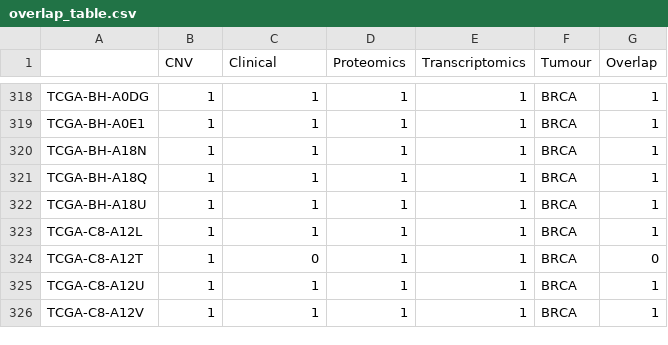
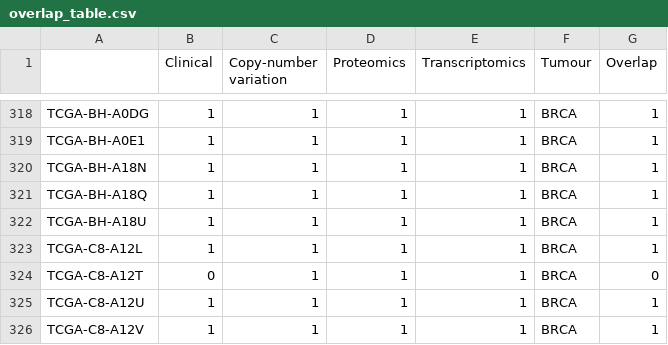
Before and after one commit to saezlab/protein_attenuation, a CSV file: tables/overlap_table.csv, drawn as a sheet; only a part is shown, gaps mark what is left out; the diff covers the shown part only.

```diff
--- a/tables/overlap_table.csv
+++ b/tables/overlap_table.csv
@@ -1 +1 @@
-,CNV,Clinical,Proteomics,Transcriptomics,Tumour,Overlap
+,Clinical,Copy-number variation,Proteomics,Transcriptomics,Tumour,Overlap
@@ -323,3 +323,3 @@ TCGA-BH-A18U,1,1,1,1,BRCA,1
 TCGA-C8-A12L,1,1,1,1,BRCA,1
-TCGA-C8-A12T,1,0,1,1,BRCA,0
+TCGA-C8-A12T,0,1,1,1,BRCA,0
 TCGA-C8-A12U,1,1,1,1,BRCA,1
```
Also changed, not shown: 18 edited cells elsewhere in this file, 42 other files.
